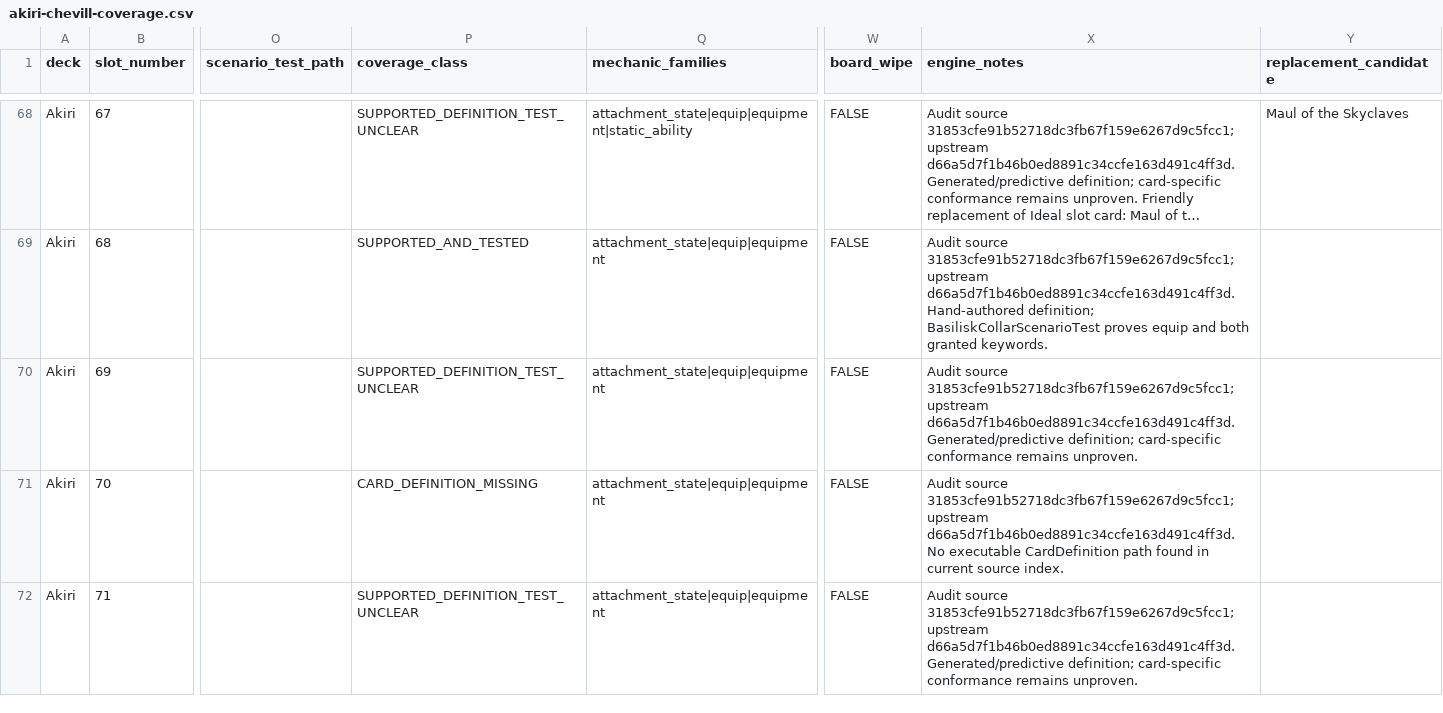
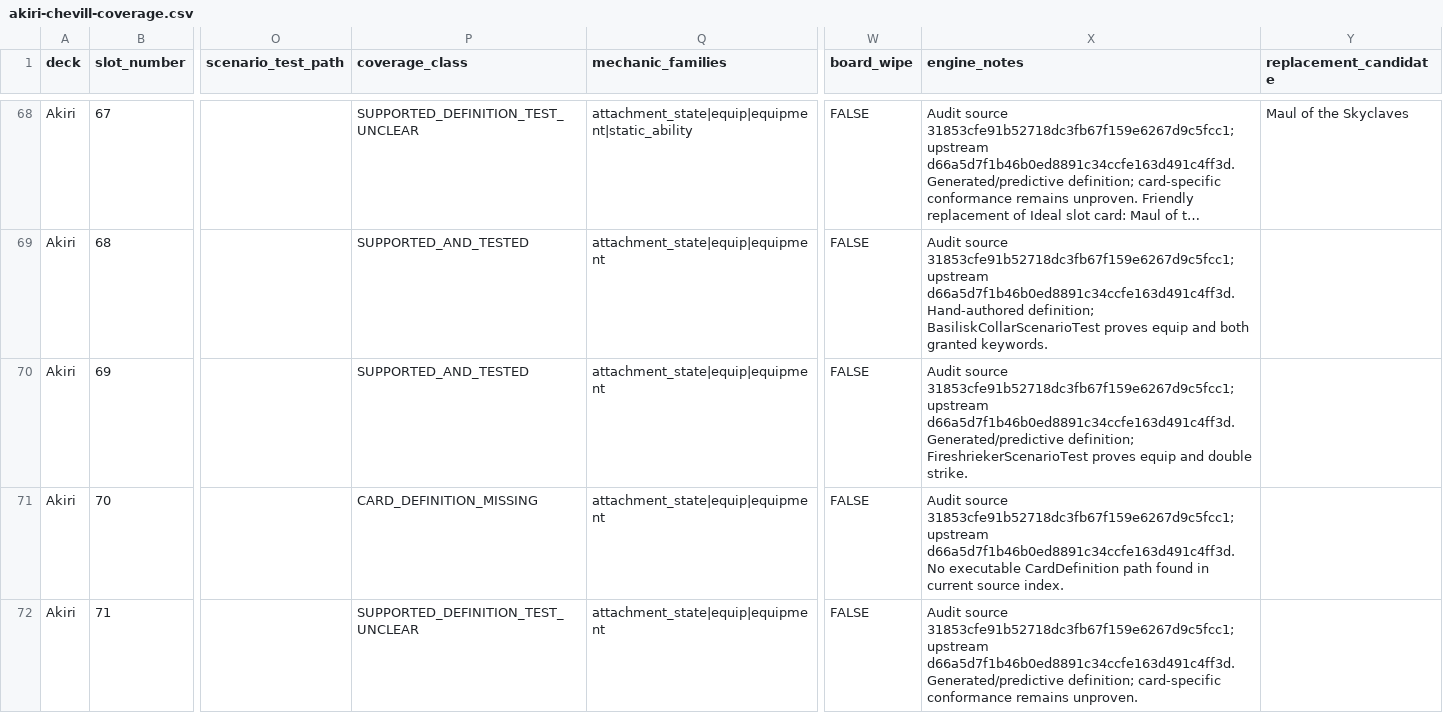
Before and after one commit to chrismaghuhn/argentum-engine, a CSV file: docs/ml/curriculum/akiri-chevill-coverage.csv, drawn as a sheet; only a part is shown, gaps mark what is left out; long unchanged cells end in …; the diff names each change by its address in the sheet, - before the commit and + after, or states it on an @@ line.

Commit message:
test: prove Fireshrieker conformance

```diff
--- a/docs/ml/curriculum/akiri-chevill-coverage.csv
+++ b/docs/ml/curriculum/akiri-chevill-coverage.csv
-P70 (coverage_class): SUPPORTED_DEFINITION_TEST_UNCLEAR
+P70 (coverage_class): SUPPORTED_AND_TESTED
-X70 (engine_notes): …Generated/predictive definition; card-specific conformance remains unproven.
+X70 (engine_notes): …Generated/predictive definition; FireshriekerScenarioTest proves equip and double strike.
```
Also changed, not shown: 1 other file.
